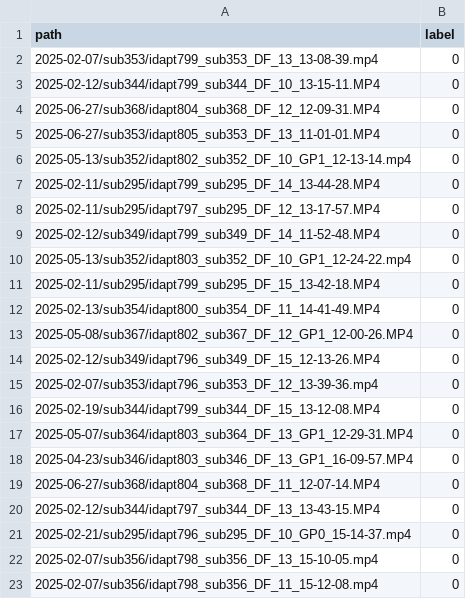
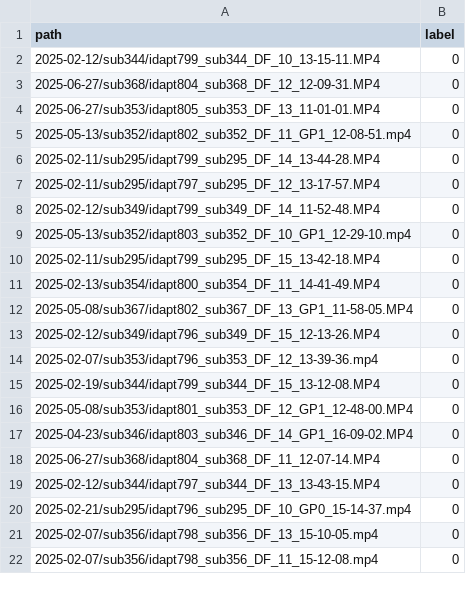
Before and after one commit to ymoola/aps490-capstone-kite, a CSV file: BaselineDataset/test.csv, drawn as a sheet; only a part is shown; the diff covers the shown part only.

```diff
--- a/BaselineDataset/test.csv
+++ b/BaselineDataset/test.csv
@@ -1,3 +1,2 @@
 path,label
-2025-02-07/sub353/idapt799_sub353_DF_13_13-08-39.mp4,0
 2025-02-12/sub344/idapt799_sub344_DF_10_13-15-11.MP4,0
@@ -5,3 +4,3 @@ path,label
 2025-06-27/sub353/idapt805_sub353_DF_13_11-01-01.MP4,0
-2025-05-13/sub352/idapt802_sub352_DF_10_GP1_12-13-14.mp4,0
+2025-05-13/sub352/idapt802_sub352_DF_11_GP1_12-08-51.mp4,0
 2025-02-11/sub295/idapt799_sub295_DF_14_13-44-28.MP4,0
@@ -9,6 +8,6 @@ path,label
 2025-02-12/sub349/idapt799_sub349_DF_14_11-52-48.MP4,0
-2025-05-13/sub352/idapt803_sub352_DF_10_GP1_12-24-22.mp4,0
+2025-05-13/sub352/idapt803_sub352_DF_10_GP1_12-29-10.mp4,0
 2025-02-11/sub295/idapt799_sub295_DF_15_13-42-18.MP4,0
 2025-02-13/sub354/idapt800_sub354_DF_11_14-41-49.MP4,0
-2025-05-08/sub367/idapt802_sub367_DF_12_GP1_12-00-26.MP4,0
+2025-05-08/sub367/idapt802_sub367_DF_13_GP1_11-58-05.MP4,0
 2025-02-12/sub349/idapt796_sub349_DF_15_12-13-26.MP4,0
@@ -16,4 +15,4 @@ path,label
 2025-02-19/sub344/idapt799_sub344_DF_15_13-12-08.MP4,0
-2025-05-07/sub364/idapt803_sub364_DF_13_GP1_12-29-31.MP4,0
-2025-04-23/sub346/idapt803_sub346_DF_13_GP1_16-09-57.MP4,0
+2025-05-08/sub353/idapt801_sub353_DF_12_GP1_12-48-00.MP4,0
+2025-04-23/sub346/idapt803_sub346_DF_14_GP1_16-09-02.MP4,0
 2025-06-27/sub368/idapt804_sub368_DF_11_12-07-14.MP4,0
```
Also changed, not shown: 2 added rows, 2 removed rows and 5 edited cells elsewhere in this file, BaselineDataset/train.csv, BaselineDataset/val.csv, 6 other files.
